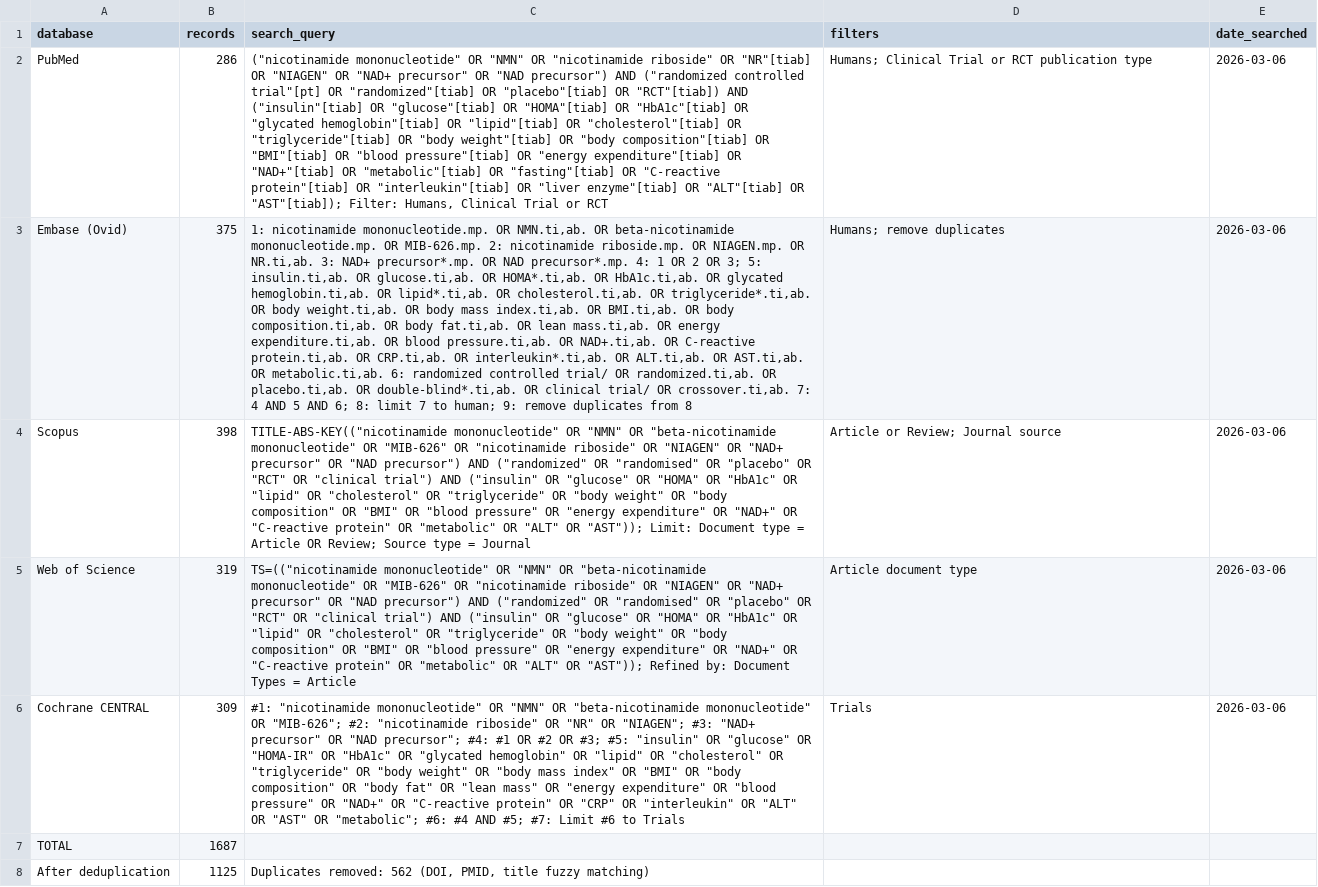
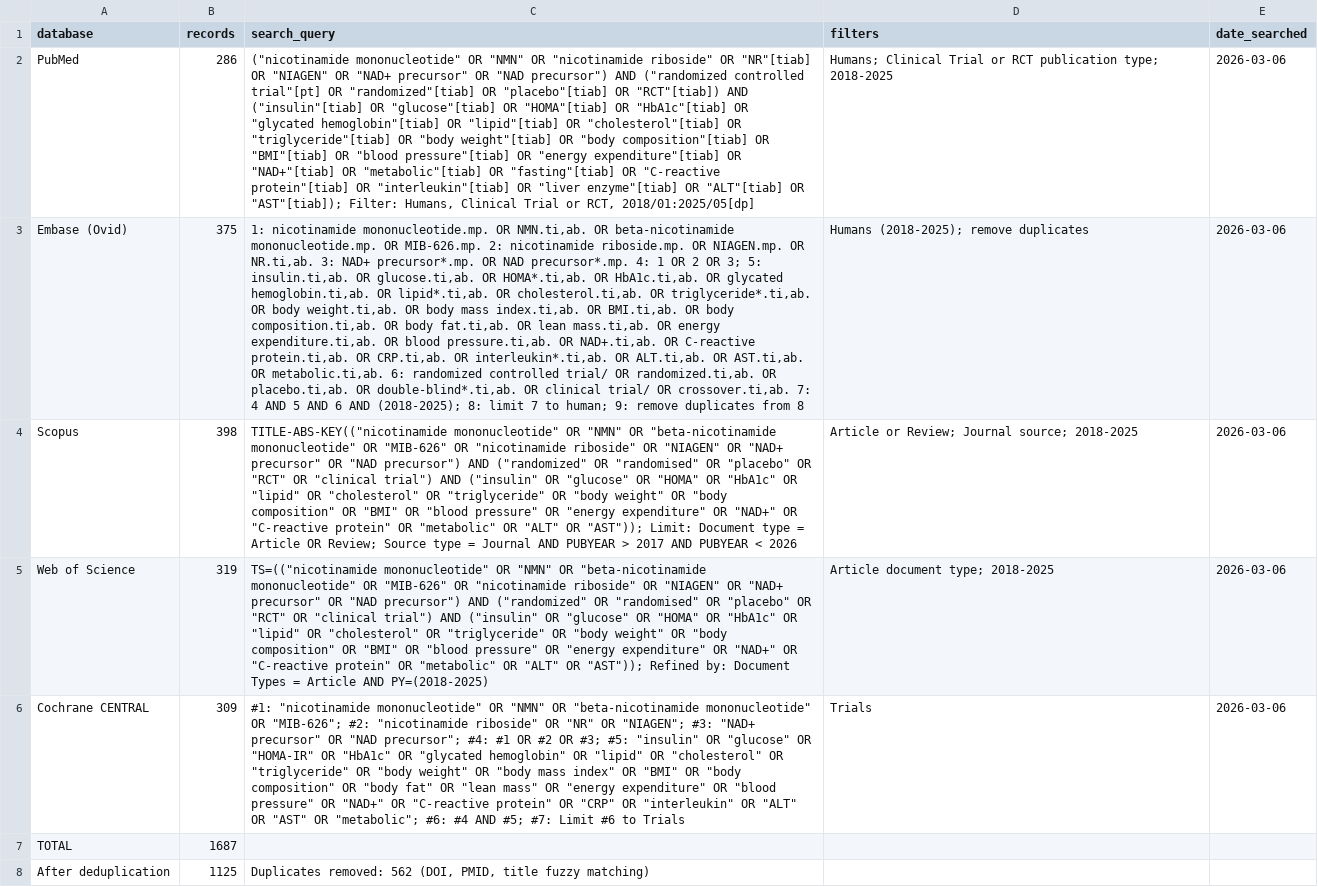
Before and after one commit to AlexTaiNguyen006/NMN-NR-systematic-review-meta-analysis, a CSV file: results/tables/supp_table_S1_search_strategy.csv, drawn as a sheet; the diff names each change by its address in the sheet, - before the commit and + after, or states it on an @@ line.

Commit message:
Add explicit 2018-2025 publication date filter strings to S1 table

```diff
--- a/results/tables/supp_table_S1_search_strategy.csv
+++ b/results/tables/supp_table_S1_search_strategy.csv
-C2 (search_query): …Trial or RCT
+C2 (search_query): …Trial or RCT, 2018/01:2025/05[dp]
-D2 (filters): …RCT publication type
+D2 (filters): …RCT publication type; 2018-2025
-C3 (search_query): …5 AND 6; 8: limit…
+C3 (search_query): …5 AND 6 AND (2018-2025); 8: limit…
-D3 (filters): Humans; remove duplicates
+D3 (filters): Humans (2018-2025); remove duplicates
-C4 (search_query): …= Journal
+C4 (search_query): …= Journal AND PUBYEAR > 2017 AND PUBYEAR < 2026
-D4 (filters): Article or Review; Journal source
+D4 (filters): Article or Review; Journal source; 2018-2025
-C5 (search_query): …= Article
+C5 (search_query): …= Article AND PY=(2018-2025)
-D5 (filters): Article document type
+D5 (filters): Article document type; 2018-2025
```
